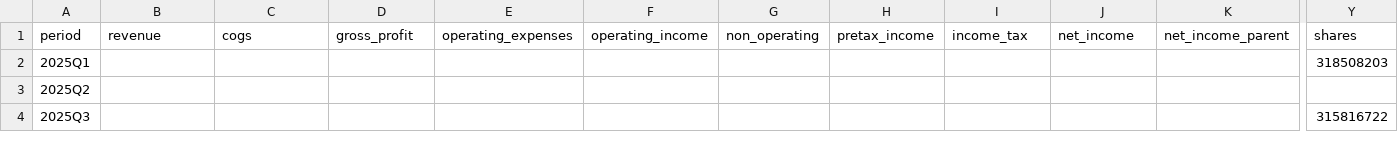
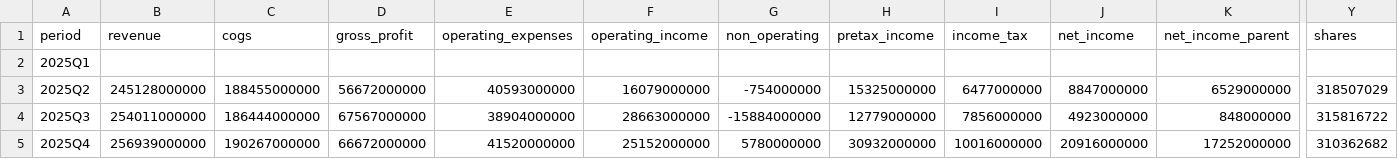
Before and after one commit to frk618-ship-it/claude, a CSV file: data/financials/4042.T/quarterly.csv, drawn as a sheet; only a part is shown, gaps mark what is left out; rows hold the shown columns only; the diff covers the shown part only; the diff names each change by its address in the sheet, - before the commit and + after, or states it on an @@ line.

```diff
--- a/data/financials/4042.T/quarterly.csv
+++ b/data/financials/4042.T/quarterly.csv
-Y2 (shares): 318508203
+Y2 (shares): (empty)
-B3 (revenue): (empty)
+B3 (revenue): 245128000000
-C3 (cogs): (empty)
+C3 (cogs): 188455000000
-D3 (gross_profit): (empty)
+D3 (gross_profit): 56672000000
-E3 (operating_expenses): (empty)
+E3 (operating_expenses): 40593000000
-F3 (operating_income): (empty)
+F3 (operating_income): 16079000000
-G3 (non_operating): (empty)
+G3 (non_operating): -754000000
-H3 (pretax_income): (empty)
+H3 (pretax_income): 15325000000
-I3 (income_tax): (empty)
+I3 (income_tax): 6477000000
-J3 (net_income): (empty)
+J3 (net_income): 8847000000
-K3 (net_income_parent): (empty)
+K3 (net_income_parent): 6529000000
-Y3 (shares): (empty)
+Y3 (shares): 318507029
-B4 (revenue): (empty)
+B4 (revenue): 254011000000
-C4 (cogs): (empty)
+C4 (cogs): 186444000000
-D4 (gross_profit): (empty)
+D4 (gross_profit): 67567000000
-E4 (operating_expenses): (empty)
+E4 (operating_expenses): 38904000000
-F4 (operating_income): (empty)
+F4 (operating_income): 28663000000
-G4 (non_operating): (empty)
+G4 (non_operating): -15884000000
-H4 (pretax_income): (empty)
+H4 (pretax_income): 12779000000
-I4 (income_tax): (empty)
+I4 (income_tax): 7856000000
-J4 (net_income): (empty)
+J4 (net_income): 4923000000
-K4 (net_income_parent): (empty)
+K4 (net_income_parent): 848000000
+row 5: 2025Q4 | 256939000000 | 190267000000 | 66672000000 | 41520000000 | 25152000000 | 5780000000 | 30932000000 | 10016000000 | 20916000000 | 17252000000 | 310362682
```
Also changed, not shown: 71 edited cells elsewhere in this file, data/financials/1785/quarterly.csv, data/financials/4005.T/quarterly.csv, 34 other files.
